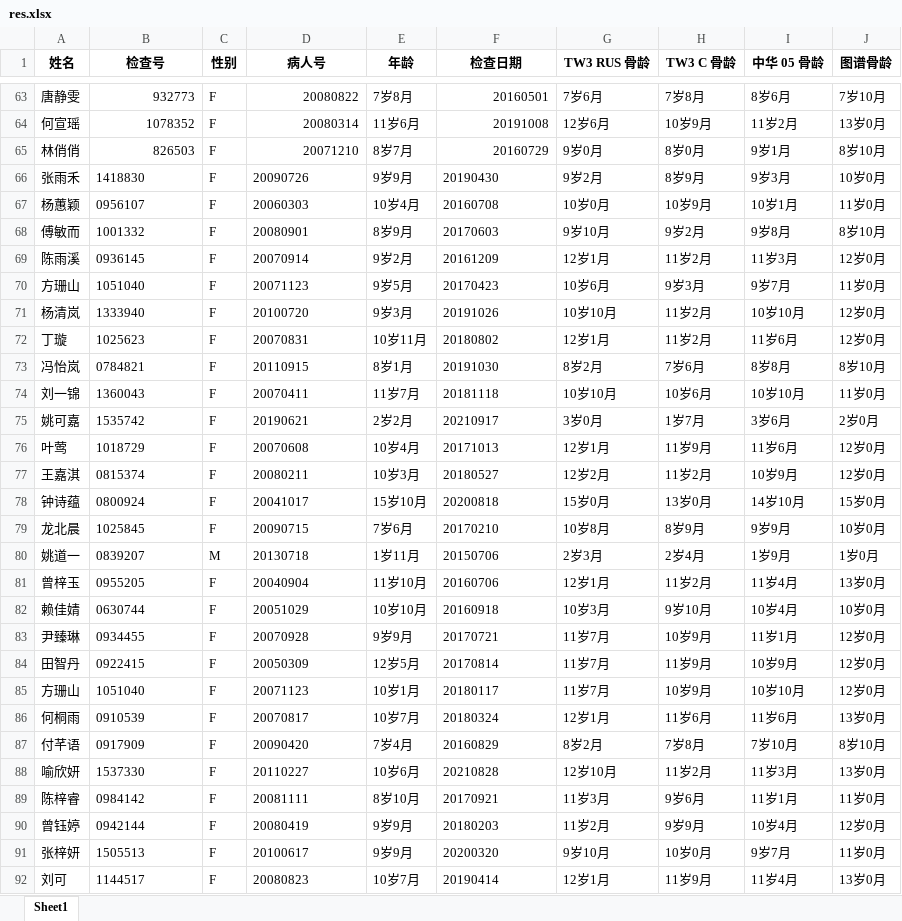
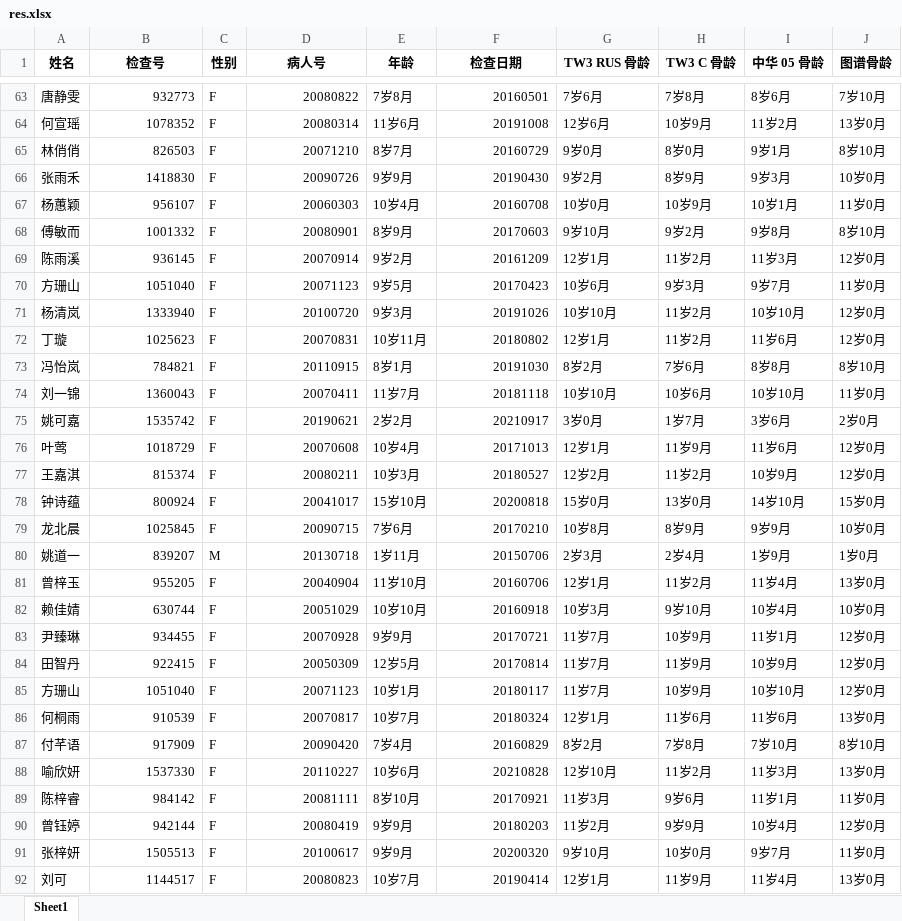
Before and after one commit to iltyty/YituSpider, an Excel workbook: res.xlsx, sheet Sheet1, drawn as a sheet; only a part is shown, gaps mark what is left out; values as stored, in another font and other column widths than the file's, no borders; the diff covers the shown part only; the diff names each change by its address in the sheet, - before the commit and + after, or states it on an @@ line.

```diff
--- a/res.xlsx (sheet Sheet1)
+++ b/res.xlsx (sheet Sheet1)
-B66 alignment: left
+B66 alignment: right
-D66:D92 alignment: left
+D66:D92 alignment: right
-F66:F92 alignment: left
+F66:F92 alignment: right
-B67 (检查号): 0956107
+B67 (检查号): 956107
-B68 alignment: left
+B68 alignment: right
-B69 (检查号): 0936145
+B69 (检查号): 936145
-B70:B72 alignment: left
+B70:B72 alignment: right
-B73 (检查号): 0784821
+B73 (检查号): 784821
-B74:B76 alignment: left
+B74:B76 alignment: right
-B77 (检查号): 0815374
+B77 (检查号): 815374
-B78 (检查号): 0800924
+B78 (检查号): 800924
-B79 alignment: left
+B79 alignment: right
-B80 (检查号): 0839207
+B80 (检查号): 839207
-B81 (检查号): 0955205
+B81 (检查号): 955205
-B82 (检查号): 0630744
+B82 (检查号): 630744
-B83 (检查号): 0934455
+B83 (检查号): 934455
-B84 (检查号): 0922415
+B84 (检查号): 922415
-B85 alignment: left
+B85 alignment: right
-B86 (检查号): 0910539
+B86 (检查号): 910539
-B87 (检查号): 0917909
+B87 (检查号): 917909
-B88 alignment: left
+B88 alignment: right
-B89 (检查号): 0984142
+B89 (检查号): 984142
-B90 (检查号): 0942144
+B90 (检查号): 942144
-B91:B92 alignment: left
+B91:B92 alignment: right
```
Also changed, not shown: 47 added rows, 1 edited cell and cell formats elsewhere in this sheet, 4 other files.
